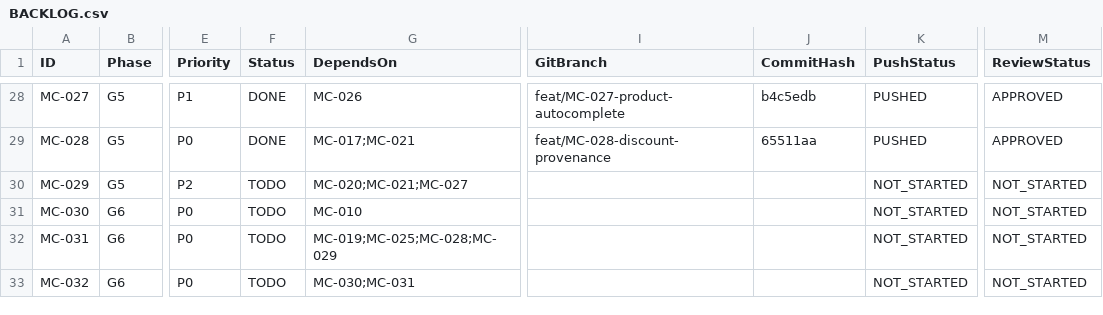
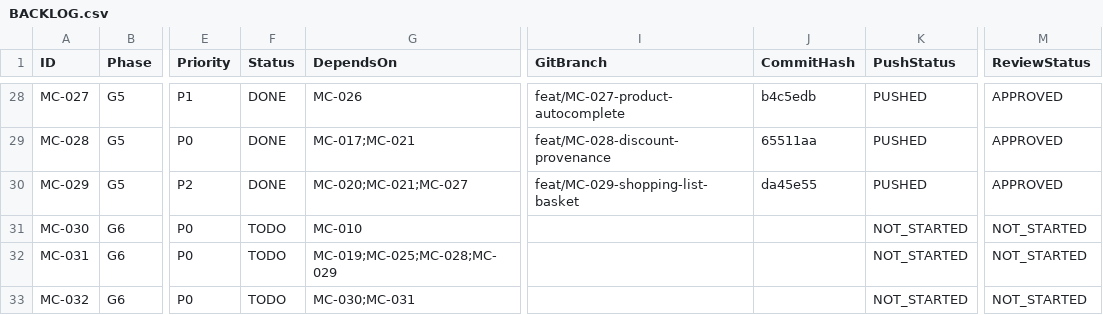
Before and after one commit to barbosaivan/MarketCompare, a CSV file: BACKLOG.csv, drawn as a sheet; only a part is shown, gaps mark what is left out; the diff names each change by its address in the sheet, - before the commit and + after, or states it on an @@ line.

Commit message:
docs: complete Gate 5 (MC-029), update backlog, dashboard, quality gates and readme

```diff
--- a/BACKLOG.csv
+++ b/BACKLOG.csv
-F30 (Status): TODO
+F30 (Status): DONE
-I30 (GitBranch): (empty)
+I30 (GitBranch): feat/MC-029-shopping-list-basket
-J30 (CommitHash): (empty)
+J30 (CommitHash): da45e55
-K30 (PushStatus): NOT_STARTED
+K30 (PushStatus): PUSHED
-M30 (ReviewStatus): NOT_STARTED
+M30 (ReviewStatus): APPROVED
```
Also changed, not shown: 3 other files.
